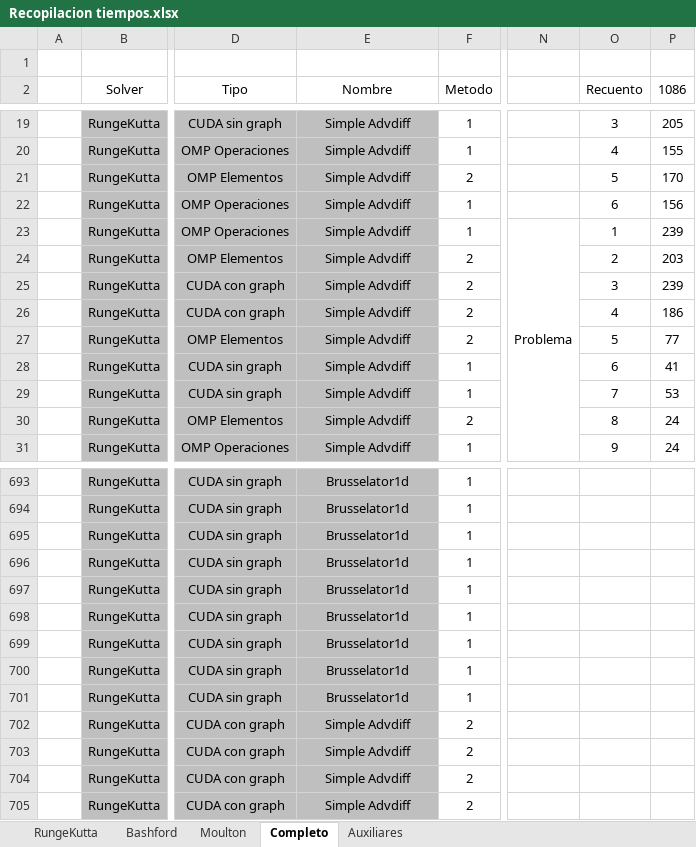
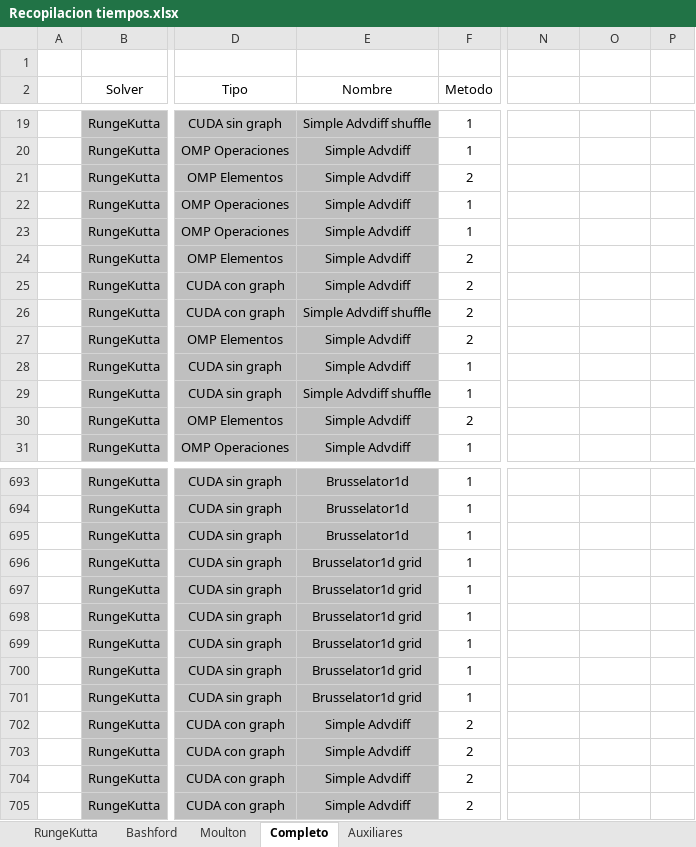
Before and after one commit to PepeNavarro7/TFG, an Excel workbook: Memoria/library/Recopilacion tiempos.xlsx, sheet Completo, drawn as a sheet; only a part is shown, gaps mark what is left out; values as stored, in another font and other column widths than the file's, no borders; table styles not drawn; the diff covers the shown part only; the diff names each change by its address in the sheet, - before the commit and + after, or states it on an @@ line.

```diff
--- a/Memoria/library/Recopilacion tiempos.xlsx (sheet Completo)
+++ b/Memoria/library/Recopilacion tiempos.xlsx (sheet Completo)
-O2: Recuento
+O2: (empty)
-P2: 1086
+P2: (empty)
-E19 (Nombre): Simple Advdiff
+E19 (Nombre): Simple Advdiff shuffle
-O19: 3
+O19: (empty)
-P19: 205
+P19: (empty)
-O20: 4
+O20: (empty)
-P20: 155
+P20: (empty)
-O21: 5
+O21: (empty)
-P21: 170
+P21: (empty)
-O22: 6
+O22: (empty)
-P22: 156
+P22: (empty)
-N23: Problema
+N23: (empty)
-N23:N31 merged
-O23: 1
+O23: (empty)
-P23: 239
+P23: (empty)
-O24: 2
+O24: (empty)
-P24: 203
+P24: (empty)
-O25: 3
+O25: (empty)
-P25: 239
+P25: (empty)
-E26 (Nombre): Simple Advdiff
+E26 (Nombre): Simple Advdiff shuffle
-O26: 4
+O26: (empty)
-P26: 186
+P26: (empty)
-O27: 5
+O27: (empty)
-P27: 77
+P27: (empty)
-O28: 6
+O28: (empty)
-P28: 41
+P28: (empty)
-E29 (Nombre): Simple Advdiff
+E29 (Nombre): Simple Advdiff shuffle
-O29: 7
+O29: (empty)
-P29: 53
+P29: (empty)
-O30: 8
+O30: (empty)
-P30:P31: 24
+P30:P31: (empty)
-O31: 9
+O31: (empty)
-E696:E701 (Nombre): Brusselator1d
+E696:E701 (Nombre): Brusselator1d grid
```
Also changed, not shown: 253 edited cells and merged cells elsewhere in this sheet, sheet Bashford, sheet RungeKutta, sheet Moulton, sheet Auxiliares.
